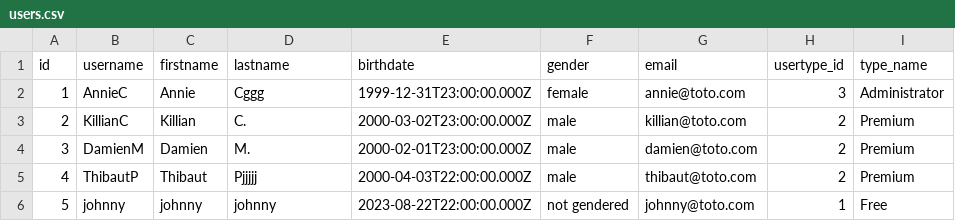
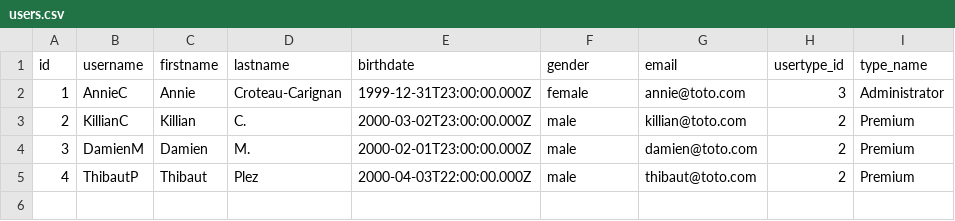
Before and after one commit to annieccar/Project3-WildCodeSchool-Origins_Digital, a CSV file: backend/public/csv/users.csv, drawn as a sheet.

```diff
--- a/backend/public/csv/users.csv
+++ b/backend/public/csv/users.csv
@@ -1,6 +1,5 @@
 id,username,firstname,lastname,birthdate,gender,email,usertype_id,type_name
-1,AnnieC,Annie,Cggg,1999-12-31T23:00:00.000Z,female,annie@toto.com,3,Administrator
+1,AnnieC,Annie,Croteau-Carignan,1999-12-31T23:00:00.000Z,female,annie@toto.com,3,Administrator
 2,KillianC,Killian,C.,2000-03-02T23:00:00.000Z,male,killian@toto.com,2,Premium
 3,DamienM,Damien,M.,2000-02-01T23:00:00.000Z,male,damien@toto.com,2,Premium
-4,ThibautP,Thibaut,Pjjjjj,2000-04-03T22:00:00.000Z,male,thibaut@toto.com,2,Premium
-5,johnny,johnny,johnny,2023-08-22T22:00:00.000Z,not gendered,johnny@toto.com,1,Free
+4,ThibautP,Thibaut,Plez,2000-04-03T22:00:00.000Z,male,thibaut@toto.com,2,Premium
```
Also changed, not shown: 3 other files.
